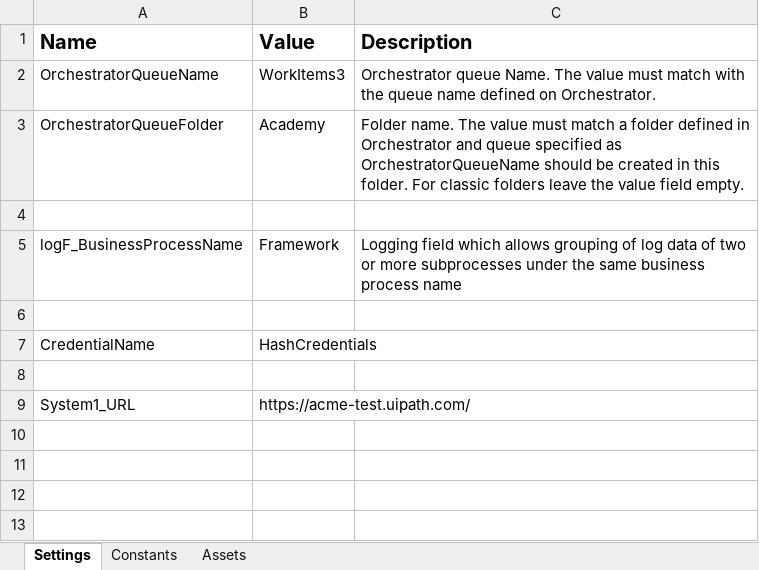
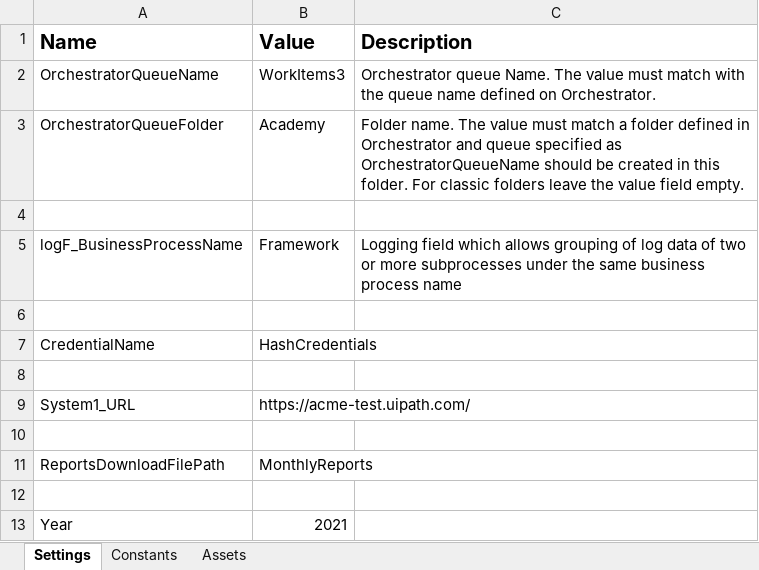
Before and after one commit to kariscourey/UiPath-Training, an Excel workbook: GenerateYearlyReport/Data/Config.xlsx, sheet Settings, drawn as a sheet; values as stored, in another font and other column widths than the file's, no borders; the diff names each change by its address in the sheet, - before the commit and + after, or states it on an @@ line.

Commit message:
Updated Generate Yearly Report

```diff
--- a/GenerateYearlyReport/Data/Config.xlsx (sheet Settings)
+++ b/GenerateYearlyReport/Data/Config.xlsx (sheet Settings)
+row 10: (empty)
+row 11: ReportsDownloadFilePath | MonthlyReports
+row 12: (empty)
+row 13: Year | 2021
```
Also changed, not shown: 7 other files.
